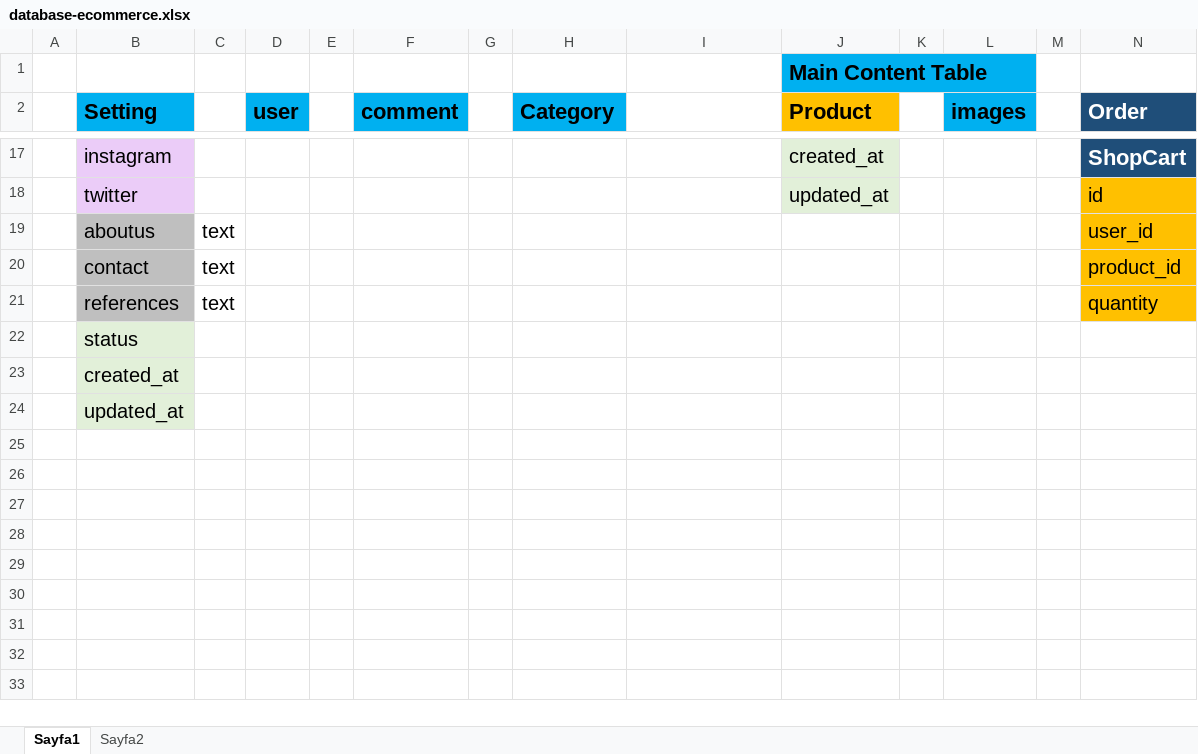
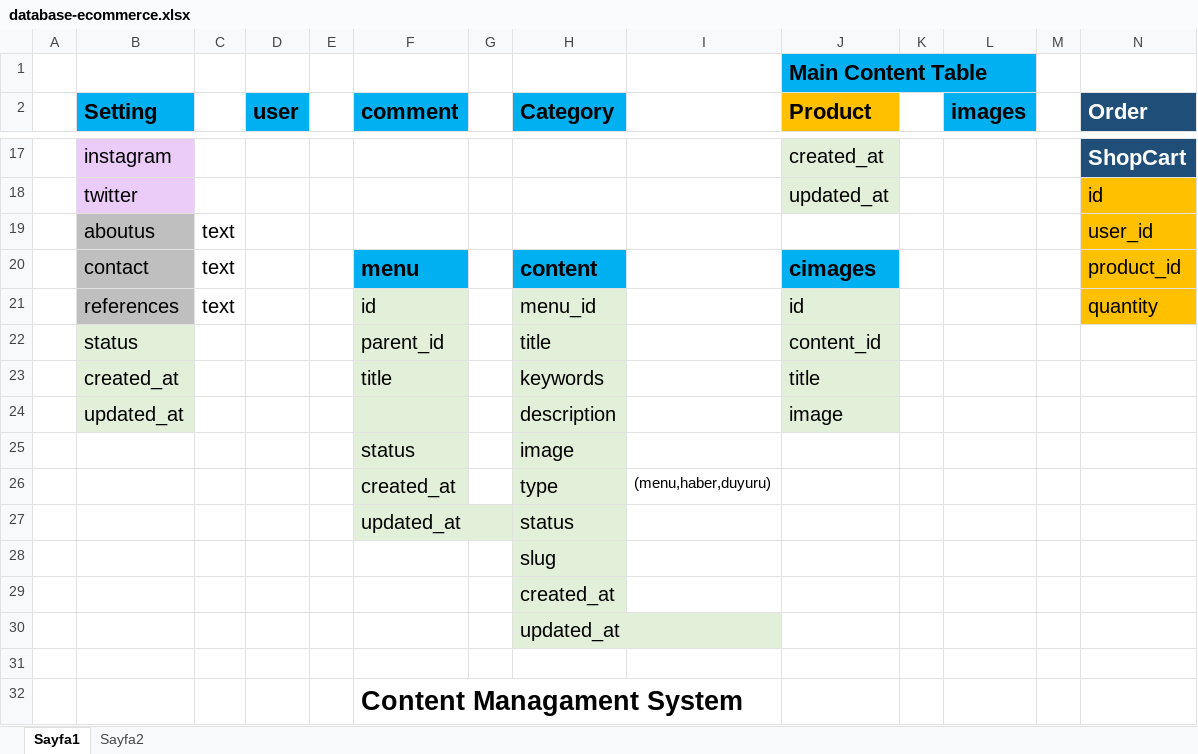
Before and after one commit to morenito4ever3e/Django-E-Commerce, an Excel workbook: TEMPS/database-ecommerce.xlsx, sheet Sayfa1, drawn as a sheet; only a part is shown, gaps mark what is left out; values as stored, in another font and other column widths than the file's, no borders; charts and pictures not drawn; rows hold the shown columns only; the diff names each change by its address in the sheet, - before the commit and + after, or states it on an @@ line.

Commit message:
User panel, Update User inf

```diff
--- a/TEMPS/database-ecommerce.xlsx (sheet Sayfa1)
+++ b/TEMPS/database-ecommerce.xlsx (sheet Sayfa1)
-F20 (comment): (empty)
+F20 (comment): menu
-F20 fill: none
+F20 fill: #00B0F0
-H20 (Category): (empty)
+H20 (Category): content
-H20 fill: none
+H20 fill: #00B0F0
-J20 (Product): (empty)
+J20 (Product): cimages
-J20 fill: none
+J20 fill: #00B0F0
-F21 (comment): (empty)
+F21 (comment): id
-F21:F24 fill: none
+F21:F24 fill: #E2F0D9
-H21 (Category): (empty)
+H21 (Category): menu_id
-H21:H24 fill: none
+H21:H24 fill: #E2F0D9
-J21 (Product): (empty)
+J21 (Product): id
-J21:J24 fill: none
+J21:J24 fill: #E2F0D9
-F22 (comment): (empty)
+F22 (comment): parent_id
-H22 (Category): (empty)
+H22 (Category): title
-J22 (Product): (empty)
+J22 (Product): content_id
-F23 (comment): (empty)
+F23 (comment): title
-H23 (Category): (empty)
+H23 (Category): keywords
-J23 (Product): (empty)
+J23 (Product): title
-H24 (Category): (empty)
+H24 (Category): description
-J24 (Product): (empty)
+J24 (Product): image
+row 25:  |  |  |  |  | status |  | image
+row 26:  |  |  |  |  | created_at |  | type | (menu,haber,duyuru)
+row 27:  |  |  |  |  | updated_at |  | status
+row 28:  |  |  |  |  |  |  | slug
+row 29:  |  |  |  |  |  |  | created_at
+row 30:  |  |  |  |  |  |  | updated_at
+row 31: (empty)
+row 32:  |  |  |  |  | Content Managament System
```
Also changed, not shown: 10 other files.
